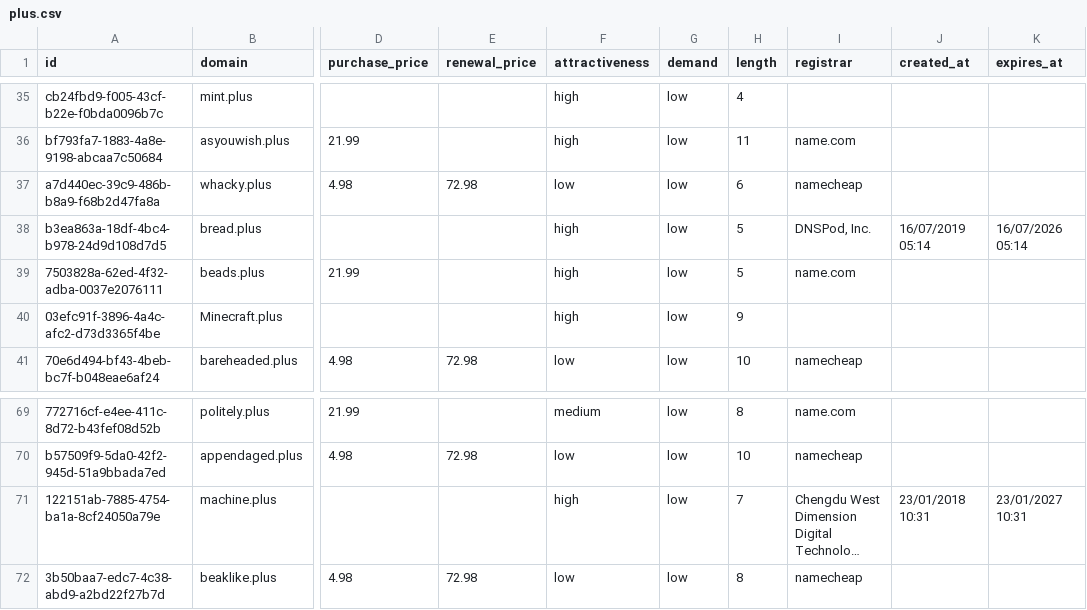
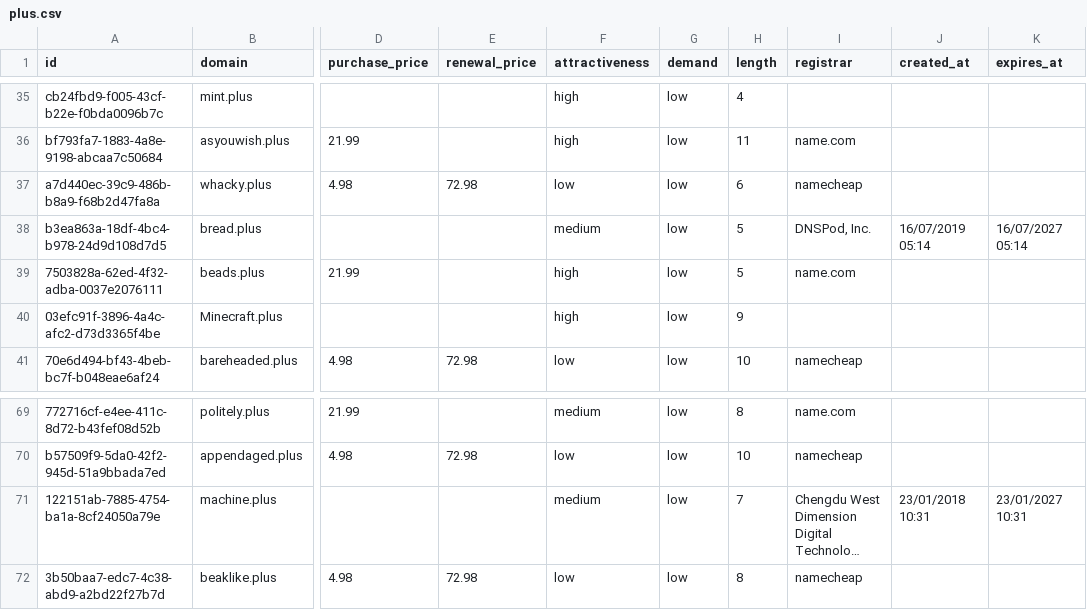
Before and after one commit to UniqueDomains/plus-oneword-domains, a CSV file: plus.csv, drawn as a sheet; only a part is shown, gaps mark what is left out; long unchanged cells end in …; the diff names each change by its address in the sheet, - before the commit and + after, or states it on an @@ line.

Commit message:
Domains update

```diff
--- a/plus.csv
+++ b/plus.csv
-F38 (attractiveness): high
+F38 (attractiveness): medium
-K38 (expires_at): 16/07/2026 05:14
+K38 (expires_at): 16/07/2027 05:14
-F71 (attractiveness): high
+F71 (attractiveness): medium
```
Also changed, not shown: 4 other files.
